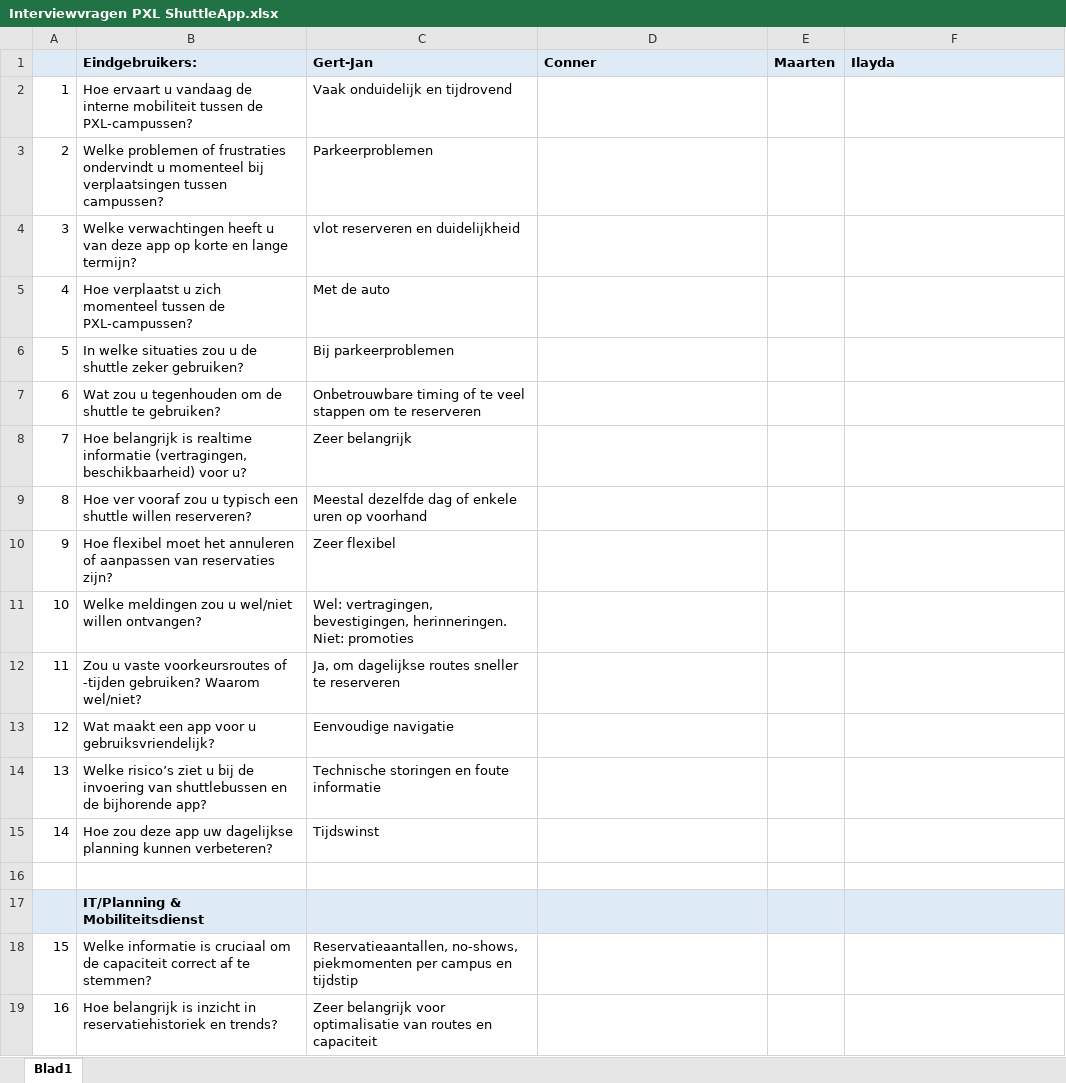
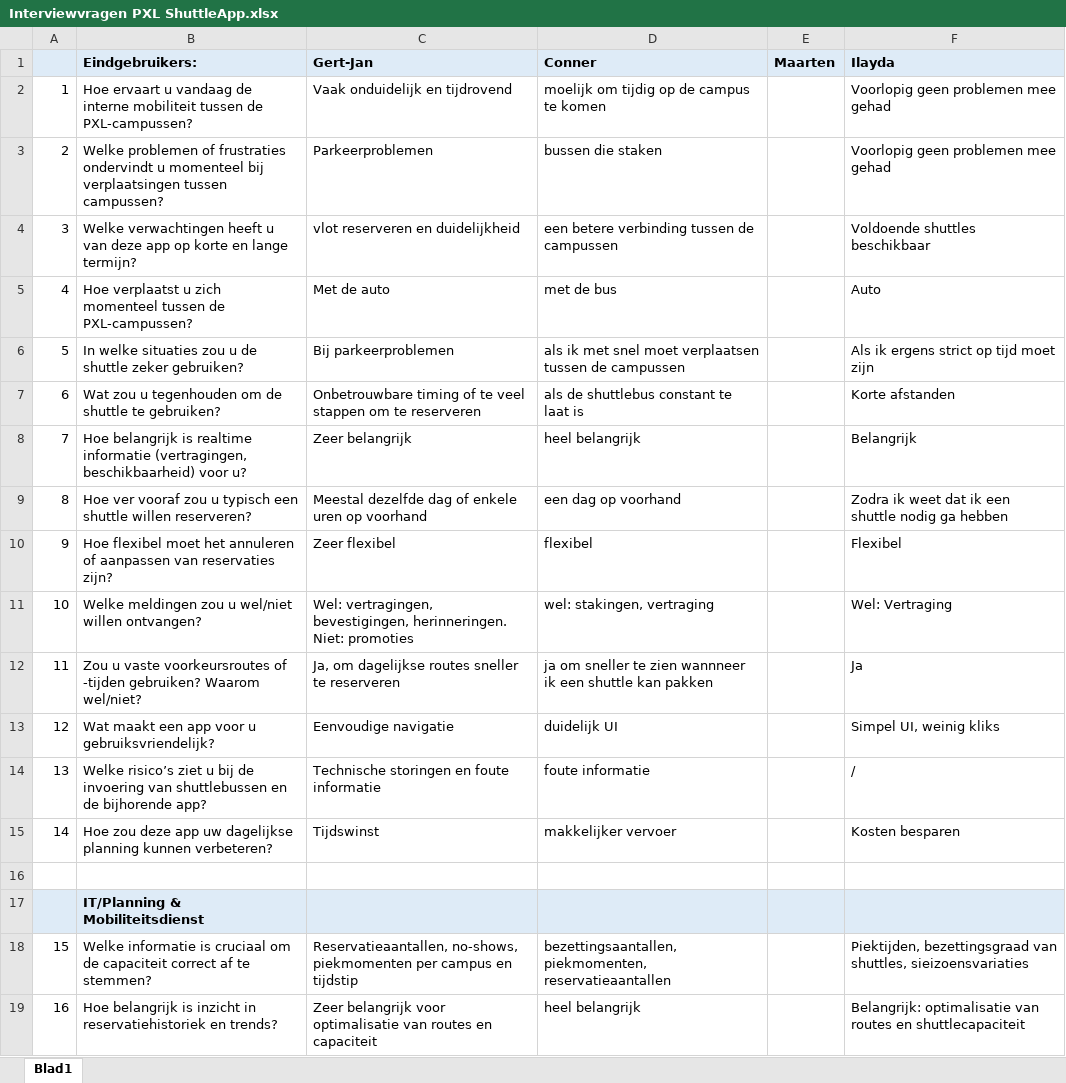
Before and after one commit to Danrin98/2TIN, an Excel workbook: SoftwareAnalysis/PE/Interviewvragen PXL ShuttleApp.xlsx, sheet Blad1, drawn as a sheet; only a part is shown; values as stored, in another font and other column widths than the file's, no borders; the diff covers the shown part only; the diff names each change by its address in the sheet, - before the commit and + after, or states it on an @@ line.

Commit message:
added SoftwareAnalysis notes

```diff
--- a/SoftwareAnalysis/PE/Interviewvragen PXL ShuttleApp.xlsx (sheet Blad1)
+++ b/SoftwareAnalysis/PE/Interviewvragen PXL ShuttleApp.xlsx (sheet Blad1)
-D2 (Conner): (empty)
+D2 (Conner): moelijk om tijdig op de campus te komen
-F2:F3 (Ilayda): (empty)
+F2:F3 (Ilayda): Voorlopig geen problemen mee gehad
-D3 (Conner): (empty)
+D3 (Conner): bussen die staken
-D4 (Conner): (empty)
+D4 (Conner): een betere verbinding tussen de campussen
-F4 (Ilayda): (empty)
+F4 (Ilayda): Voldoende shuttles beschikbaar
-D5 (Conner): (empty)
+D5 (Conner): met de bus
-F5 (Ilayda): (empty)
+F5 (Ilayda): Auto
-D6 (Conner): (empty)
+D6 (Conner): als ik met snel moet verplaatsen tussen de campussen
-F6 (Ilayda): (empty)
+F6 (Ilayda): Als ik ergens strict op tijd moet zijn
-D7 (Conner): (empty)
+D7 (Conner): als de shuttlebus constant te laat is
-F7 (Ilayda): (empty)
+F7 (Ilayda): Korte afstanden
-D8 (Conner): (empty)
+D8 (Conner): heel belangrijk
-F8 (Ilayda): (empty)
+F8 (Ilayda): Belangrijk
-D9 (Conner): (empty)
+D9 (Conner): een dag op voorhand
-F9 (Ilayda): (empty)
+F9 (Ilayda): Zodra ik weet dat ik een shuttle nodig ga hebben
-D10 (Conner): (empty)
+D10 (Conner): flexibel
-F10 (Ilayda): (empty)
+F10 (Ilayda): Flexibel
-D11 (Conner): (empty)
+D11 (Conner): wel: stakingen, vertraging
-F11 (Ilayda): (empty)
+F11 (Ilayda): Wel: Vertraging
-D12 (Conner): (empty)
+D12 (Conner): ja om sneller te zien wannneer ik een shuttle kan pakken
-F12 (Ilayda): (empty)
+F12 (Ilayda): Ja
-D13 (Conner): (empty)
+D13 (Conner): duidelijk UI
-F13 (Ilayda): (empty)
+F13 (Ilayda): Simpel UI, weinig kliks
-D14 (Conner): (empty)
+D14 (Conner): foute informatie
-F14 (Ilayda): (empty)
+F14 (Ilayda): /
-D15 (Conner): (empty)
+D15 (Conner): makkelijker vervoer
-F15 (Ilayda): (empty)
+F15 (Ilayda): Kosten besparen
-D18 (Conner): (empty)
+D18 (Conner): bezettingsaantallen, piekmomenten, reservatieaantallen
-F18 (Ilayda): (empty)
+F18 (Ilayda): Piektijden, bezettingsgraad van shuttles, sieizoensvariaties
-D19 (Conner): (empty)
+D19 (Conner): heel belangrijk
-F19 (Ilayda): (empty)
+F19 (Ilayda): Belangrijk: optimalisatie van routes en shuttlecapaciteit
```
Also changed, not shown: 18 edited cells elsewhere in this sheet, 4 other files.
